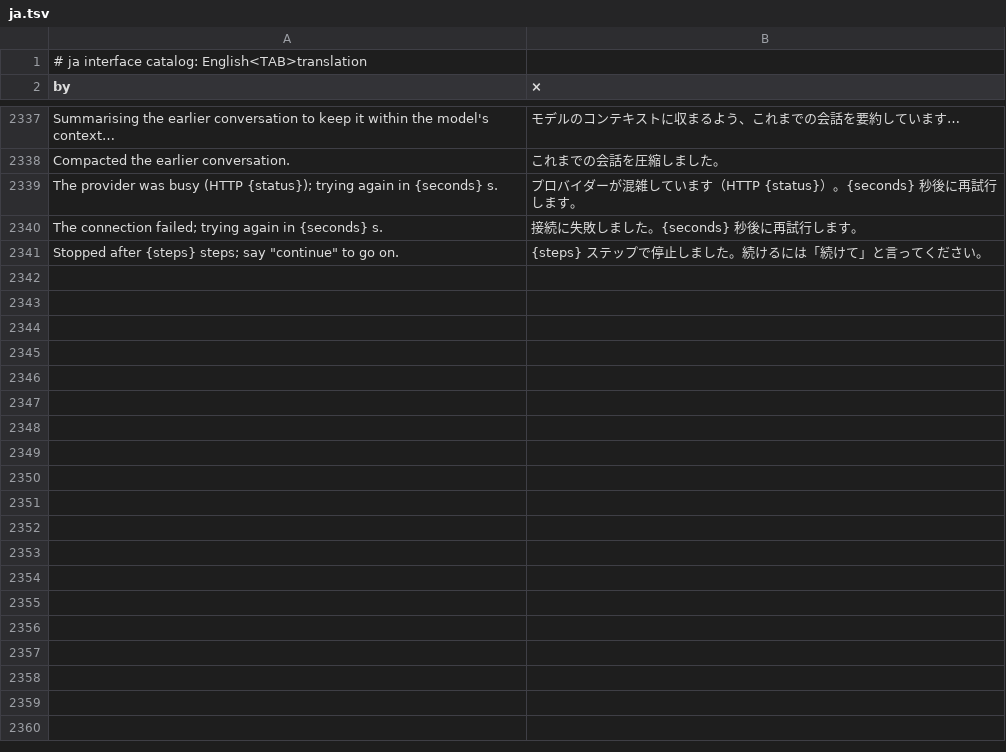
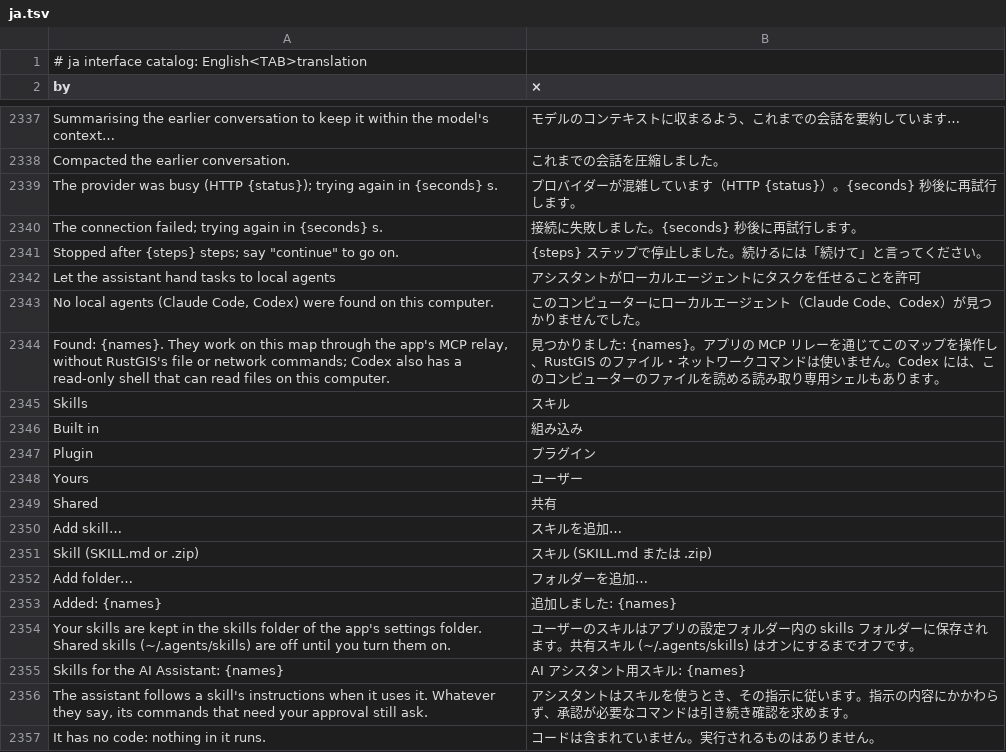
Before and after one commit to gpt-cmdr/RustGIS, a TSV file: crates/ui-egui/src/i18n/ja.tsv, drawn as a sheet; only a part is shown, gaps mark what is left out.

```diff
--- a/crates/ui-egui/src/i18n/ja.tsv
+++ b/crates/ui-egui/src/i18n/ja.tsv
@@ -2341 +2341,17 @@ The connection failed; trying again in {seconds} s.	接続に失敗しました
 Stopped after {steps} steps; say "continue" to go on.	{steps} ステップで停止しました。続けるには「続けて」と言ってください。
+Let the assistant hand tasks to local agents	アシスタントがローカルエージェントにタスクを任せることを許可
+No local agents (Claude Code, Codex) were found on this computer.	このコンピューターにローカルエージェント（Claude Code、Codex）が見つかりませんでした。
+Found: {names}. They work on this map through the app's MCP relay, without RustGIS's file or network commands; Codex also has a read-only shell that can read files on this computer.	見つかりました: {names}。アプリの MCP リレーを通じてこのマップを操作し、RustGIS のファイル・ネットワークコマンドは使いません。Codex には、このコンピューターのファイルを読める読み取り専用シェルもあります。
+Skills	スキル
+Built in	組み込み
+Plugin	プラグイン
+Yours	ユーザー
+Shared	共有
+Add skill…	スキルを追加…
+Skill (SKILL.md or .zip)	スキル (SKILL.md または .zip)
+Add folder…	フォルダーを追加…
+Added: {names}	追加しました: {names}
+Your skills are kept in the skills folder of the app's settings folder. Shared skills (~/.agents/skills) are off until you turn them on.	ユーザーのスキルはアプリの設定フォルダー内の skills フォルダーに保存されます。共有スキル (~/.agents/skills) はオンにするまでオフです。
+Skills for the AI Assistant: {names}	AI アシスタント用スキル: {names}
+The assistant follows a skill's instructions when it uses it. Whatever they say, its commands that need your approval still ask.	アシスタントはスキルを使うとき、その指示に従います。指示の内容にかかわらず、承認が必要なコマンドは引き続き確認を求めます。
+It has no code: nothing in it runs.	コードは含まれていません。実行されるものはありません。
```
Also changed, not shown: crates/ui-egui/src/i18n/az.tsv, crates/ui-egui/src/i18n/fr.tsv, 30 other files.
